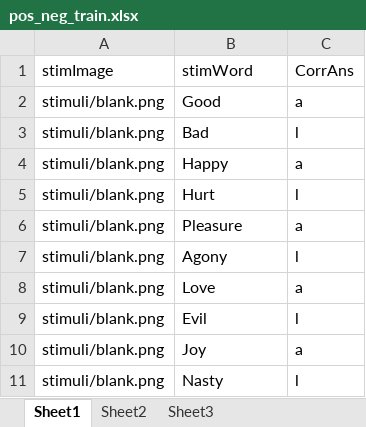
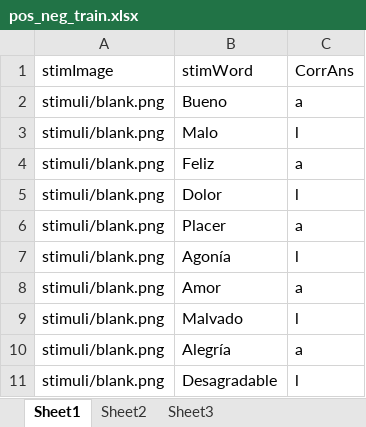
Before and after one commit to davidbestue/OpenBrains, an Excel workbook: Implicit_bias_pavlovia/task/html/resources/pos_neg_train.xlsx, sheet Sheet1, drawn as a sheet; values as stored, in another font and other column widths than the file's, no borders; the diff names each change by its address in the sheet, - before the commit and + after, or states it on an @@ line.

```diff
--- a/Implicit_bias_pavlovia/task/html/resources/pos_neg_train.xlsx (sheet Sheet1)
+++ b/Implicit_bias_pavlovia/task/html/resources/pos_neg_train.xlsx (sheet Sheet1)
-B2 (stimWord): Good
+B2 (stimWord): Bueno
-B3 (stimWord): Bad
+B3 (stimWord): Malo
-B4 (stimWord): Happy
+B4 (stimWord): Feliz
-B5 (stimWord): Hurt
+B5 (stimWord): Dolor
-B6 (stimWord): Pleasure
+B6 (stimWord): Placer
-B7 (stimWord): Agony
+B7 (stimWord): Agonía
-B8 (stimWord): Love
+B8 (stimWord): Amor
-B9 (stimWord): Evil
+B9 (stimWord): Malvado
-B10 (stimWord): Joy
+B10 (stimWord): Alegría
-B11 (stimWord): Nasty
+B11 (stimWord): Desagradable
```
Also changed, not shown: Implicit_bias_pavlovia/task/html/resources/blocks_order1.xlsx, Implicit_bias_pavlovia/task/html/resources/blocks_order2.xlsx, 6 other files.
